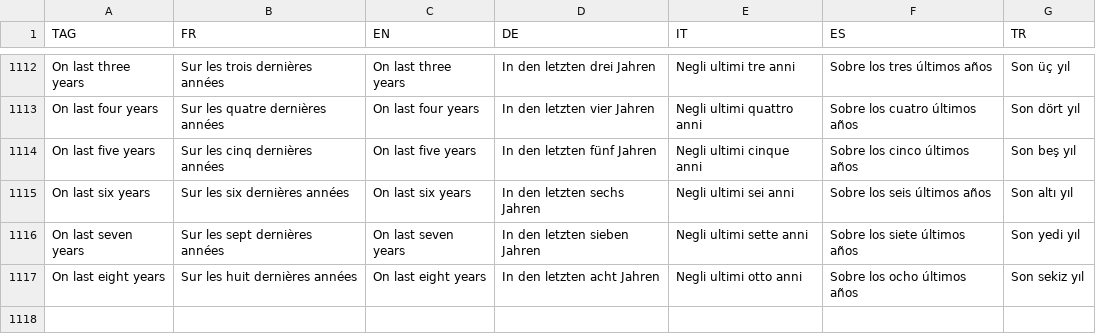
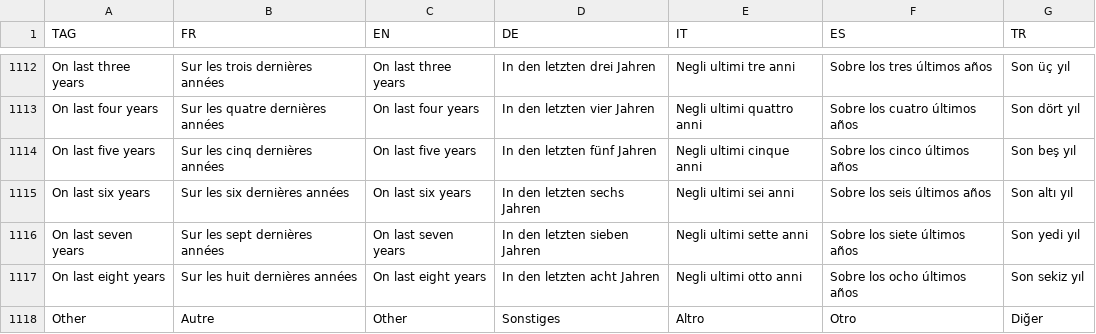
Before and after one commit to hyperplanning/hyperassets, a CSV file: translatedmessages.csv, drawn as a sheet; only a part is shown, gaps mark what is left out; the diff names each change by its address in the sheet, - before the commit and + after, or states it on an @@ line.

Commit message:
Add translation for 'Other' in multiple languages

```diff
--- a/translatedmessages.csv
+++ b/translatedmessages.csv
+row 1118: Other | Autre | Other | Sonstiges | Altro | Otro | Diğer
```
